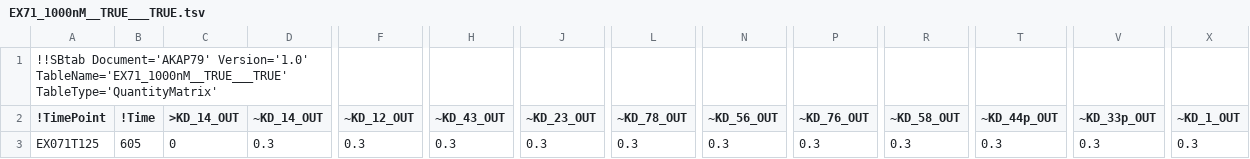
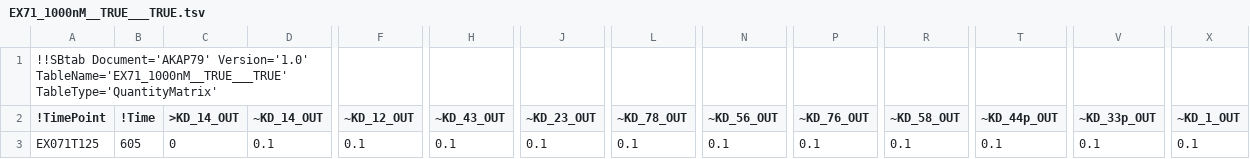
Before and after one commit to icpm-kth/AKAP79, a TSV file: EX71_1000nM__TRUE___TRUE.tsv, drawn as a sheet; only a part is shown, gaps mark what is left out; the diff names each change by its address in the sheet, - before the commit and + after, or states it on an @@ line.

Commit message:
Smaller error

```diff
--- a/EX71_1000nM__TRUE___TRUE.tsv
+++ b/EX71_1000nM__TRUE___TRUE.tsv
-D3 (~KD_14_OUT): 0.3
+D3 (~KD_14_OUT): 0.1
-F3 (~KD_12_OUT): 0.3
+F3 (~KD_12_OUT): 0.1
-H3 (~KD_43_OUT): 0.3
+H3 (~KD_43_OUT): 0.1
-J3 (~KD_23_OUT): 0.3
+J3 (~KD_23_OUT): 0.1
-L3 (~KD_78_OUT): 0.3
+L3 (~KD_78_OUT): 0.1
-N3 (~KD_56_OUT): 0.3
+N3 (~KD_56_OUT): 0.1
-P3 (~KD_76_OUT): 0.3
+P3 (~KD_76_OUT): 0.1
-R3 (~KD_58_OUT): 0.3
+R3 (~KD_58_OUT): 0.1
-T3 (~KD_44p_OUT): 0.3
+T3 (~KD_44p_OUT): 0.1
-V3 (~KD_33p_OUT): 0.3
+V3 (~KD_33p_OUT): 0.1
-X3 (~KD_1_OUT): 0.3
+X3 (~KD_1_OUT): 0.1
```
